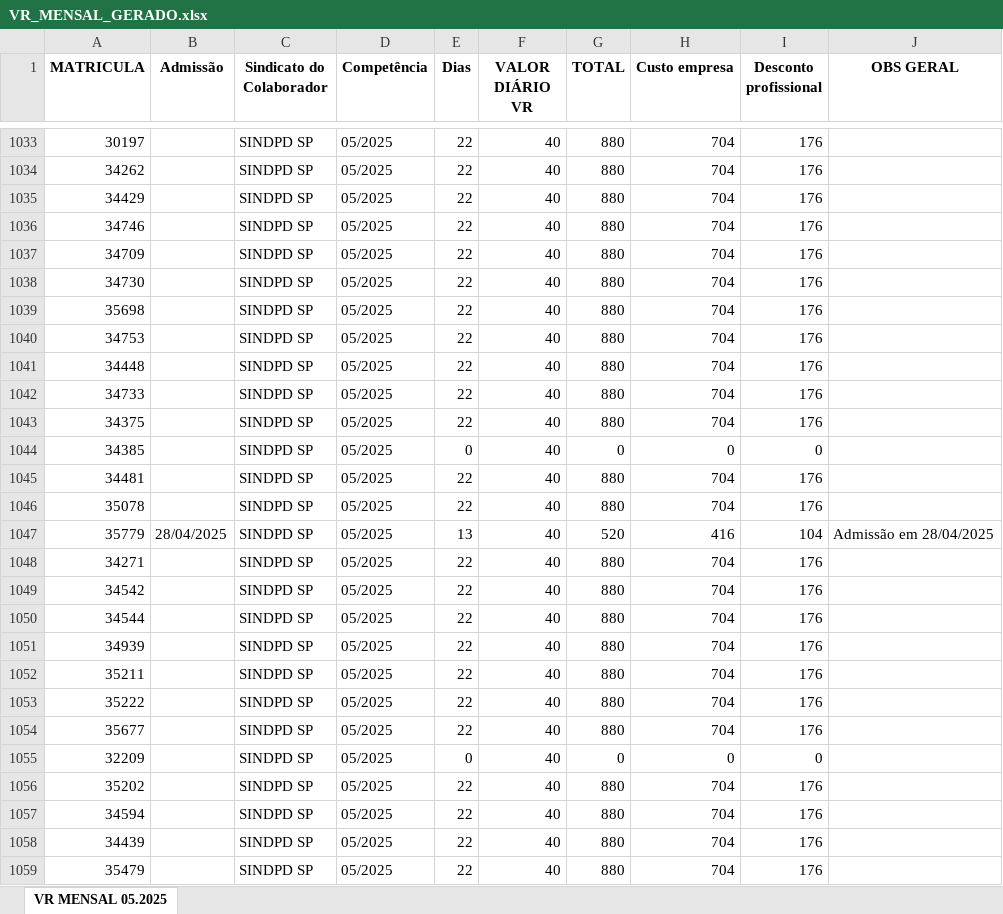
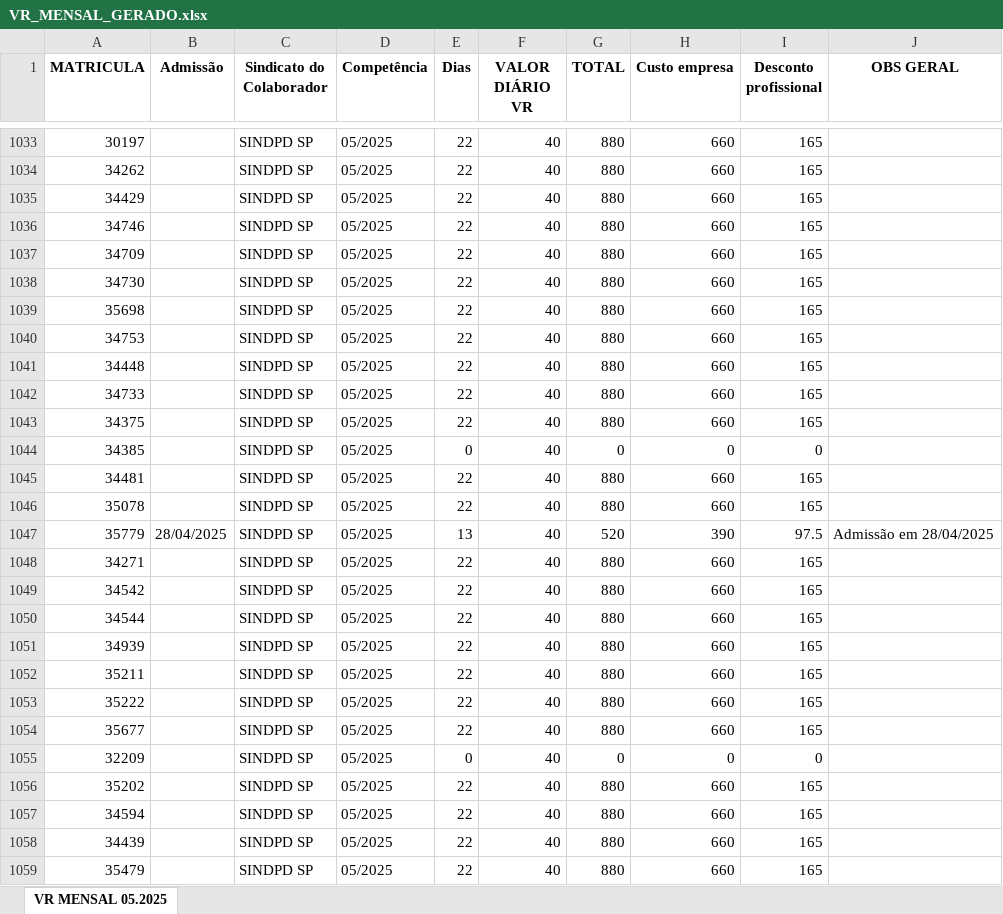
Before and after one commit to AndersonNascimentoAFSN/ai-vr, an Excel workbook: data/VR_MENSAL_GERADO.xlsx, sheet VR MENSAL 05.2025, drawn as a sheet; only a part is shown, gaps mark what is left out; values as stored, in another font and other column widths than the file's, no borders; the diff covers the shown part only; the diff names each change by its address in the sheet, - before the commit and + after, or states it on an @@ line.

```diff
--- a/data/VR_MENSAL_GERADO.xlsx (sheet VR MENSAL 05.2025)
+++ b/data/VR_MENSAL_GERADO.xlsx (sheet VR MENSAL 05.2025)
-H1033:H1043 (Custo empresa): 704
+H1033:H1043 (Custo empresa): 660
-I1033:I1043 (Desconto profissional): 176
+I1033:I1043 (Desconto profissional): 165
-H1045:H1046 (Custo empresa): 704
+H1045:H1046 (Custo empresa): 660
-I1045:I1046 (Desconto profissional): 176
+I1045:I1046 (Desconto profissional): 165
-H1047 (Custo empresa): 416
+H1047 (Custo empresa): 390
-I1047 (Desconto profissional): 104
+I1047 (Desconto profissional): 97.5
-H1048:H1054 (Custo empresa): 704
+H1048:H1054 (Custo empresa): 660
-I1048:I1054 (Desconto profissional): 176
+I1048:I1054 (Desconto profissional): 165
-H1056:H1059 (Custo empresa): 704
+H1056:H1059 (Custo empresa): 660
-I1056:I1059 (Desconto profissional): 176
+I1056:I1059 (Desconto profissional): 165
```
Also changed, not shown: 778 edited cells elsewhere in this sheet, 29 other files.
